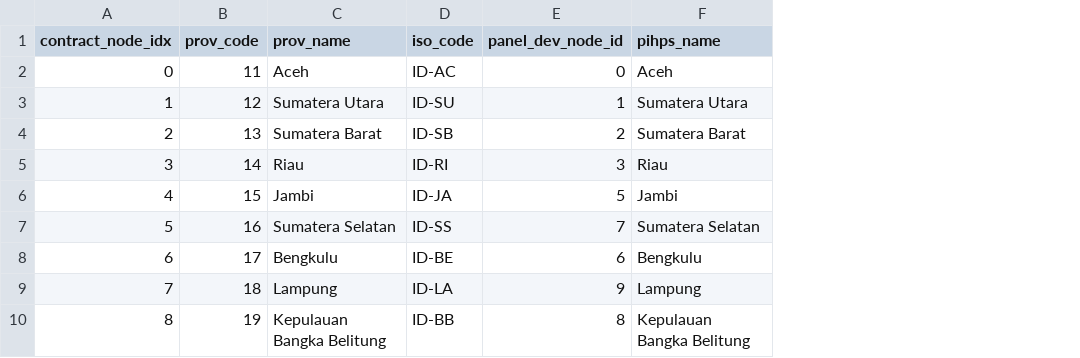
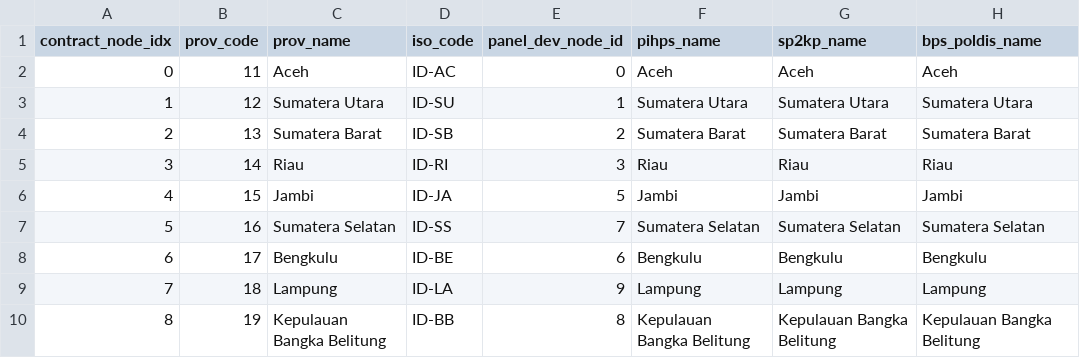
Before and after one commit to renaro-labs/rawit, a CSV file: data/ref/provinces.csv, drawn as a sheet; only a part is shown; the diff names each change by its address in the sheet, - before the commit and + after, or states it on an @@ line.

Commit message:
[MDE-H2-01] revisi audit: handoff prices_clean + provinces sp2kp_name/bps_poldis_name + keputusan terbuka RL

```diff
--- a/data/ref/provinces.csv
+++ b/data/ref/provinces.csv
+column G (sp2kp_name), rows 2-10: Aceh | Sumatera Utara | Sumatera Barat | Riau | Jambi | Sumatera Selatan | Bengkulu | Lampung | Kepulauan Bangka Belitung
+column H (bps_poldis_name), rows 2-10: Aceh | Sumatera Utara | Sumatera Barat | Riau | Jambi | Sumatera Selatan | Bengkulu | Lampung | Kepulauan Bangka Belitung
```
Also changed, not shown: 3 other files.
